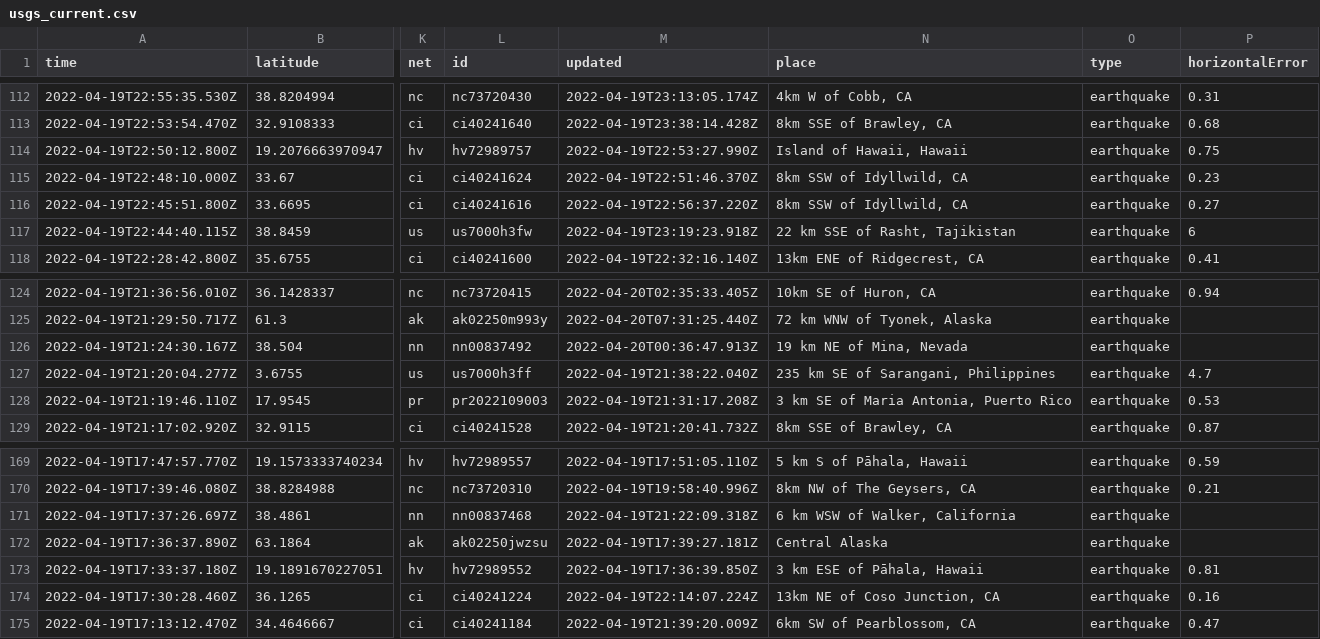
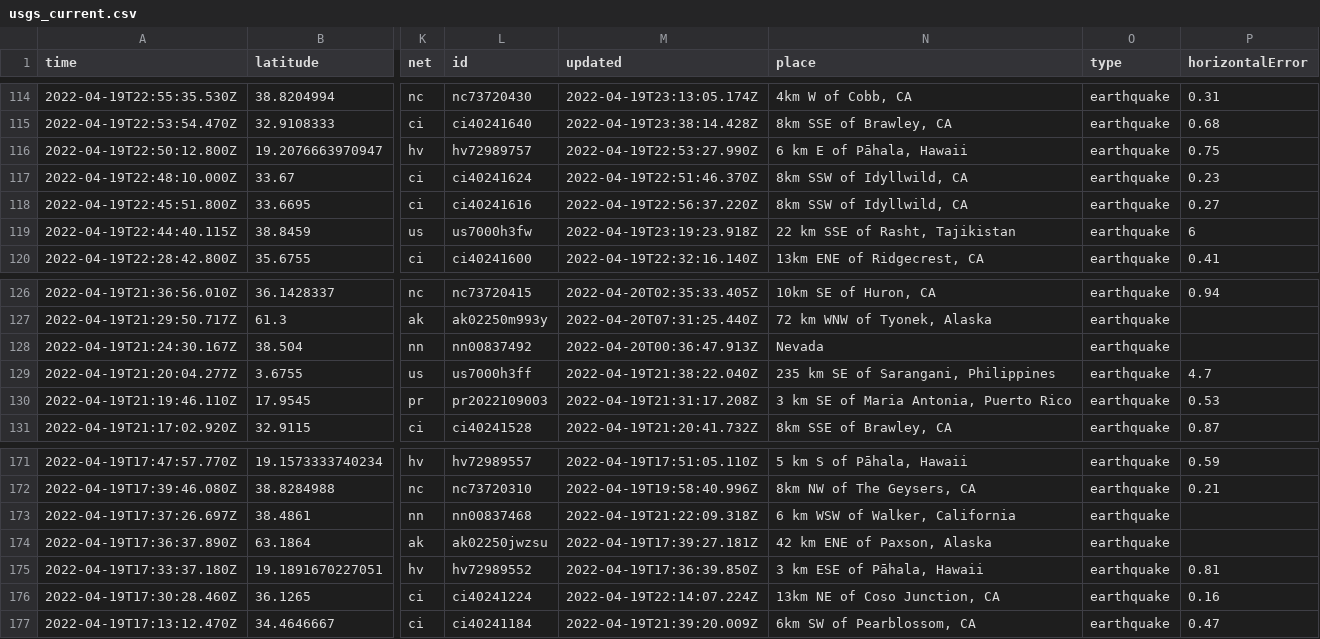
Before and after one commit to layurs/nicar22-githubaction, a CSV file: usgs_current.csv, drawn as a sheet; only a part is shown, gaps mark what is left out; addresses are those after the commit; the diff covers the shown part only; the diff names each change by its address in the sheet, - before the commit and + after, or states it on an @@ line.

```diff
--- a/usgs_current.csv
+++ b/usgs_current.csv
-N116 (place): Island of Hawaii, Hawaii
+N116 (place): 6 km E of Pāhala, Hawaii
-N128 (place): 19 km NE of Mina, Nevada
+N128 (place): Nevada
-N174 (place): Central Alaska
+N174 (place): 42 km ENE of Paxson, Alaska
```
Also changed, not shown: 2 added rows, 2 removed rows and 14 edited cells elsewhere in this file, 1 other file.
